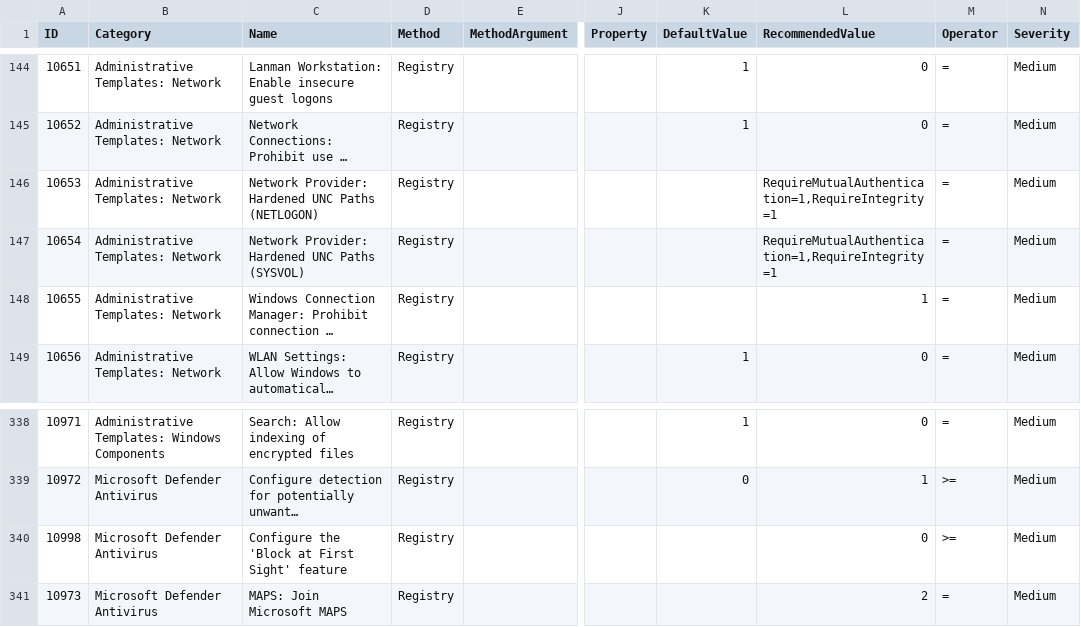
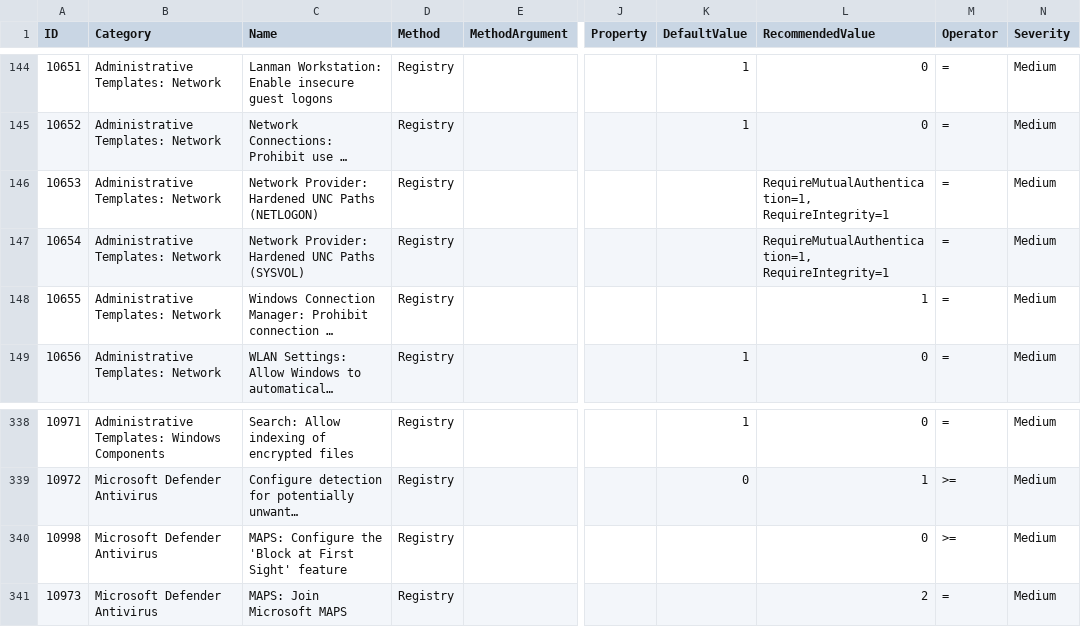
Before and after one commit to scipag/HardeningKitty, a CSV file: lists/finding_list_msft_security_baseline_windows_10_2009_machine.csv, drawn as a sheet; only a part is shown, gaps mark what is left out; long unchanged cells end in …; the diff names each change by its address in the sheet, - before the commit and + after, or states it on an @@ line.

Commit message:
Update HardeningKitty [+] Add new CIS lists [+] Add new DoD STIG lists [+] Add new operator less-than but not 0 [+] Add module ProcessmitigationApplication [*] Bug fixes

```diff
--- a/lists/finding_list_msft_security_baseline_windows_10_2009_machine.csv
+++ b/lists/finding_list_msft_security_baseline_windows_10_2009_machine.csv
-L146:L147 (RecommendedValue): RequireMutualAuthentication=1,RequireIntegrity=1
+L146:L147 (RecommendedValue): RequireMutualAuthentication=1, RequireIntegrity=1
-C340 (Name): Configure the…
+C340 (Name): MAPS: Configure the…
```
Also changed, not shown: lists/finding_list_0x6d69636b_machine.csv, lists/finding_list_msft_security_baseline_windows_10_2004_machine.csv, 26 other files.
